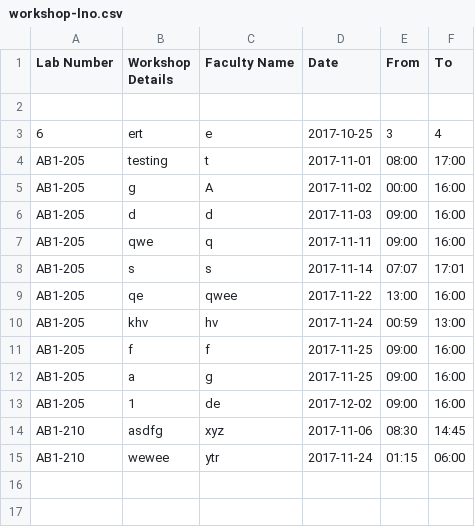
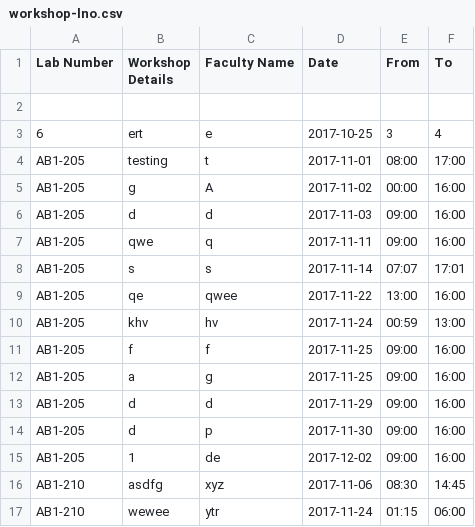
Before and after one commit to SudharshanNagarajan17/IWP, a CSV file: workshop-lno.csv, drawn as a sheet.

```diff
--- a/workshop-lno.csv
+++ b/workshop-lno.csv
@@ -12,2 +12,4 @@ AB1-205,f,f,2017-11-25,09:00,16:00
 AB1-205,a,g,2017-11-25,09:00,16:00
+AB1-205,d,d,2017-11-29,09:00,16:00
+AB1-205,d,p,2017-11-30,09:00,16:00
 AB1-205,1,de,2017-12-02,09:00,16:00
```
Also changed, not shown: workshop-date.csv, 3 other files.
